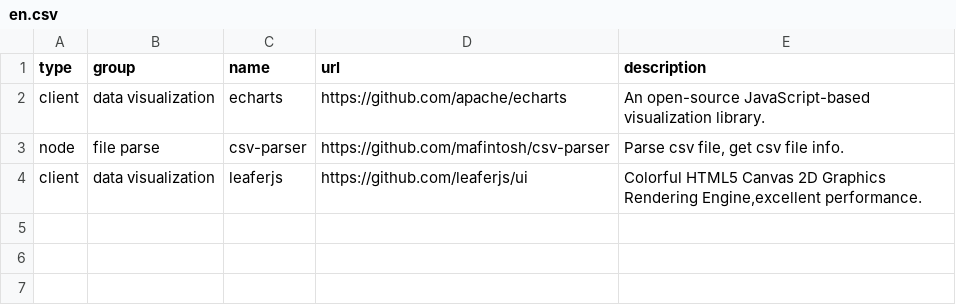
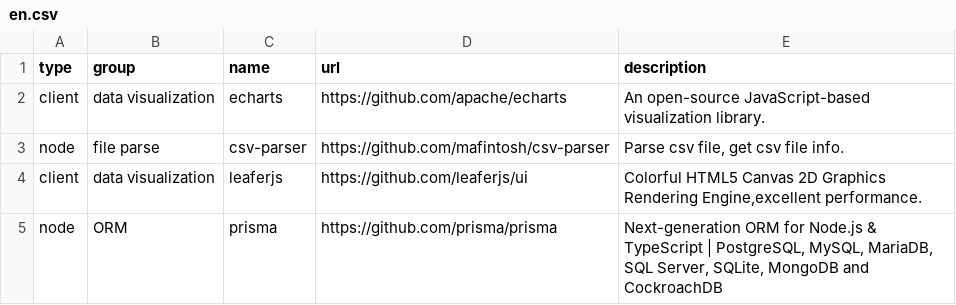
Before and after one commit to laoer536/awesome, a CSV file: src/data/en.csv, drawn as a sheet; the diff names each change by its address in the sheet, - before the commit and + after, or states it on an @@ line.

Commit message:
docs: prisma add

```diff
--- a/src/data/en.csv
+++ b/src/data/en.csv
+row 5: node | ORM | prisma | https://github.com/prisma/prisma | Next-generation ORM for Node.js & TypeScript | PostgreSQL, MySQL, MariaDB, SQL Server, SQLite, MongoDB and CockroachDB
```
Also changed, not shown: 1 other file.
